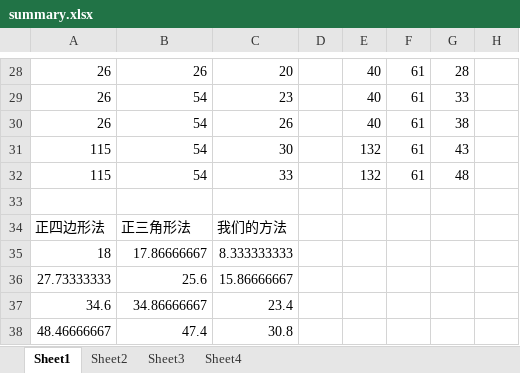
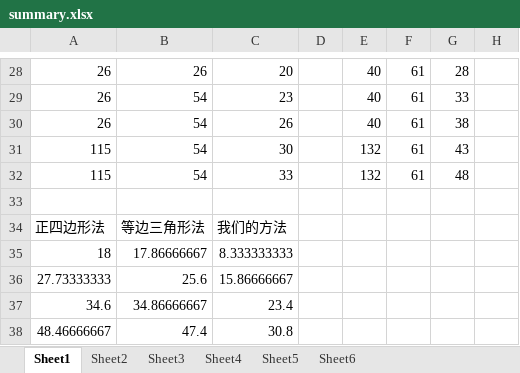
Before and after one commit to Jburanne/ApDeploymentMethod, an Excel workbook: experiment_results/summary.xlsx, sheet Sheet1, drawn as a sheet; only a part is shown, gaps mark what is left out; values as stored, in another font and other column widths than the file's, no borders; charts and pictures not drawn; the diff names each change by its address in the sheet, - before the commit and + after, or states it on an @@ line.

```diff
--- a/experiment_results/summary.xlsx (sheet Sheet1)
+++ b/experiment_results/summary.xlsx (sheet Sheet1)
+sheet tab: Sheet5
+sheet tab: Sheet6
-B34: 正三角形法
+B34: 等边三角形法
```
Also changed, not shown: sheet Sheet3, charts or pictures, experiment_results/results-V2.xlsx, 14 other files.
